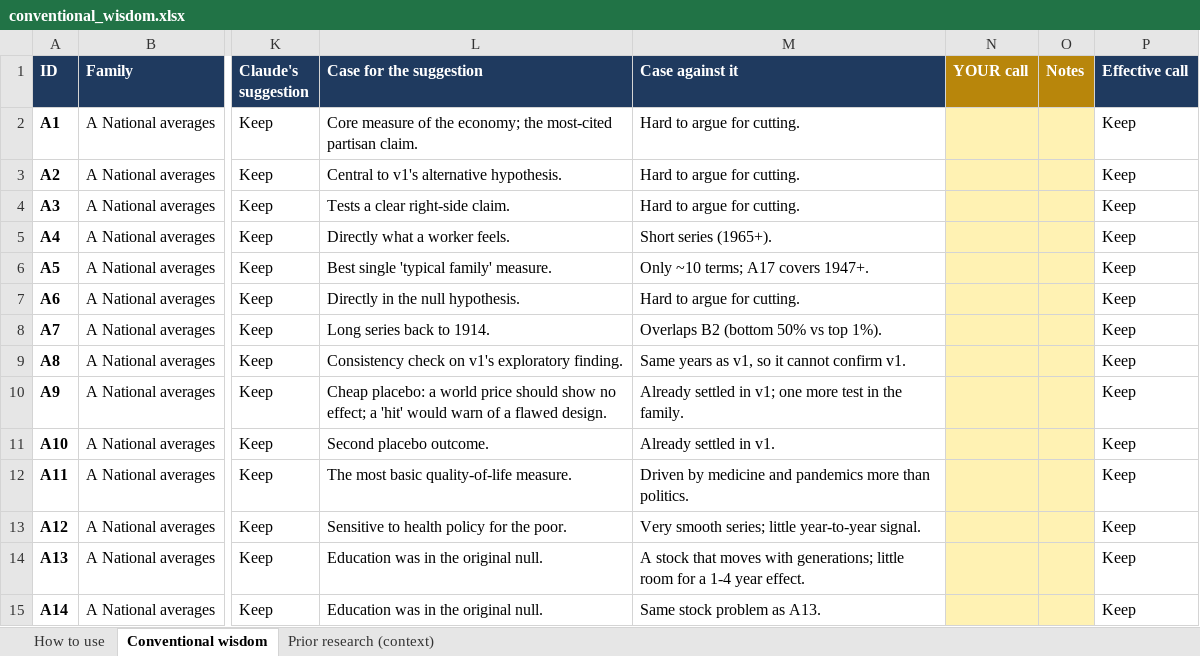
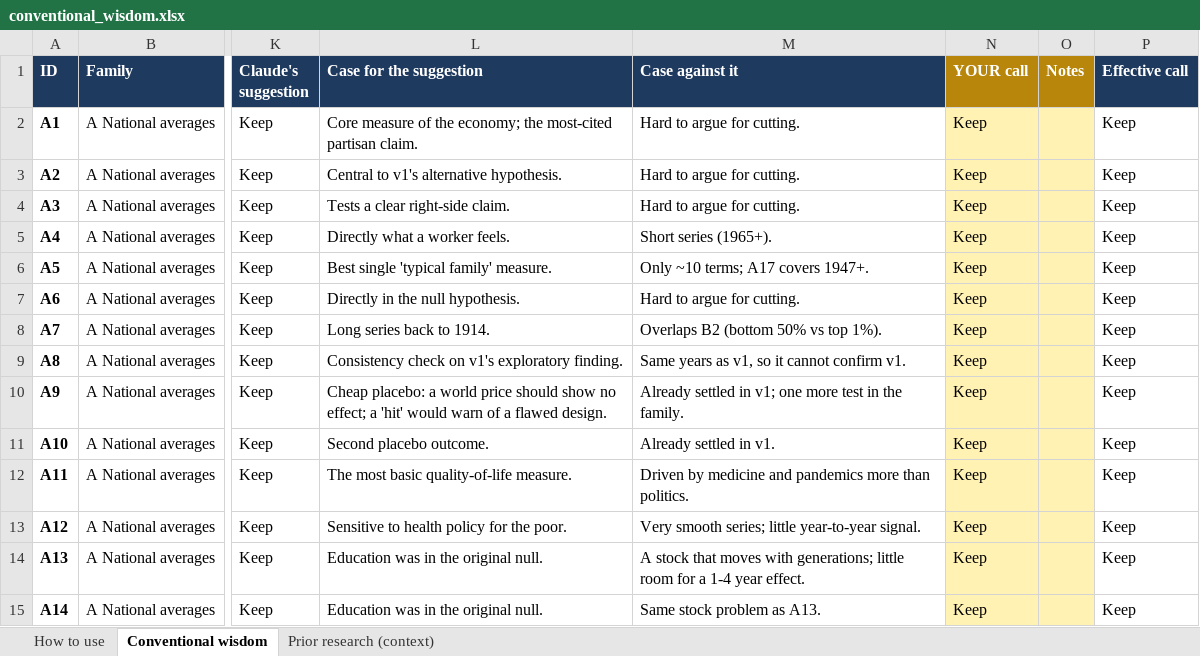
Before and after one commit to jpmacolino/project-america, an Excel workbook: studies/v2-national-wide/conventional_wisdom.xlsx, sheet Conventional wisdom, drawn as a sheet; only a part is shown, gaps mark what is left out; values as stored, in another font and other column widths than the file's, no borders; charts and pictures and conditional formats not drawn; the diff covers the shown part only; the diff names each change by its address in the sheet, - before the commit and + after, or states it on an @@ line.

```diff
--- a/studies/v2-national-wide/conventional_wisdom.xlsx (sheet Conventional wisdom)
+++ b/studies/v2-national-wide/conventional_wisdom.xlsx (sheet Conventional wisdom)
-N2:N15 (YOUR call): (empty)
+N2:N15 (YOUR call): Keep
```
Also changed, not shown: 5 added rows and 28 edited cells elsewhere in this sheet, sheet Prior research (context), sheet How to use, formulas that keep their value, 4 other files.
